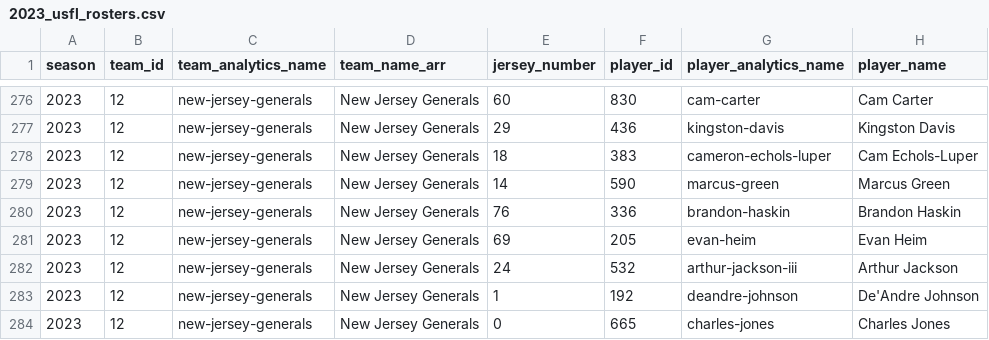
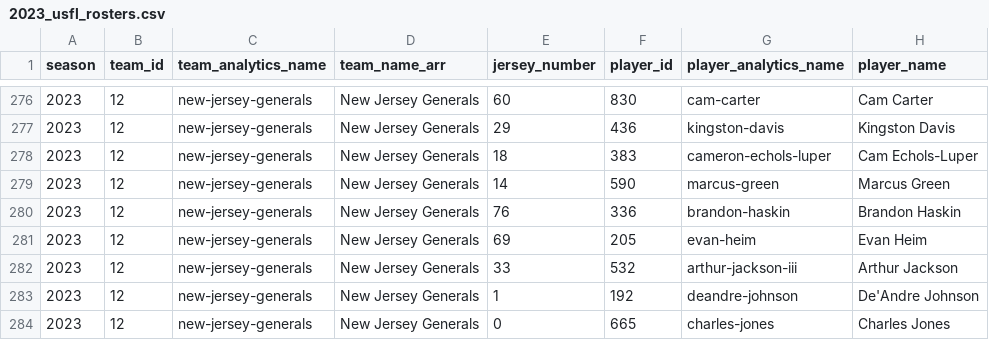
Before and after one commit to armstjc/usfl-2022-data-repository, a CSV file: rosters/season/csv/2023_usfl_rosters.csv, drawn as a sheet; only a part is shown, gaps mark what is left out; the diff names each change by its address in the sheet, - before the commit and + after, or states it on an @@ line.

```diff
--- a/rosters/season/csv/2023_usfl_rosters.csv
+++ b/rosters/season/csv/2023_usfl_rosters.csv
-E282 (jersey_number): 24
+E282 (jersey_number): 33
```
Also changed, not shown: rosters/weekly/csv/2023_3_usfl_rosters.csv, 11 other files.
